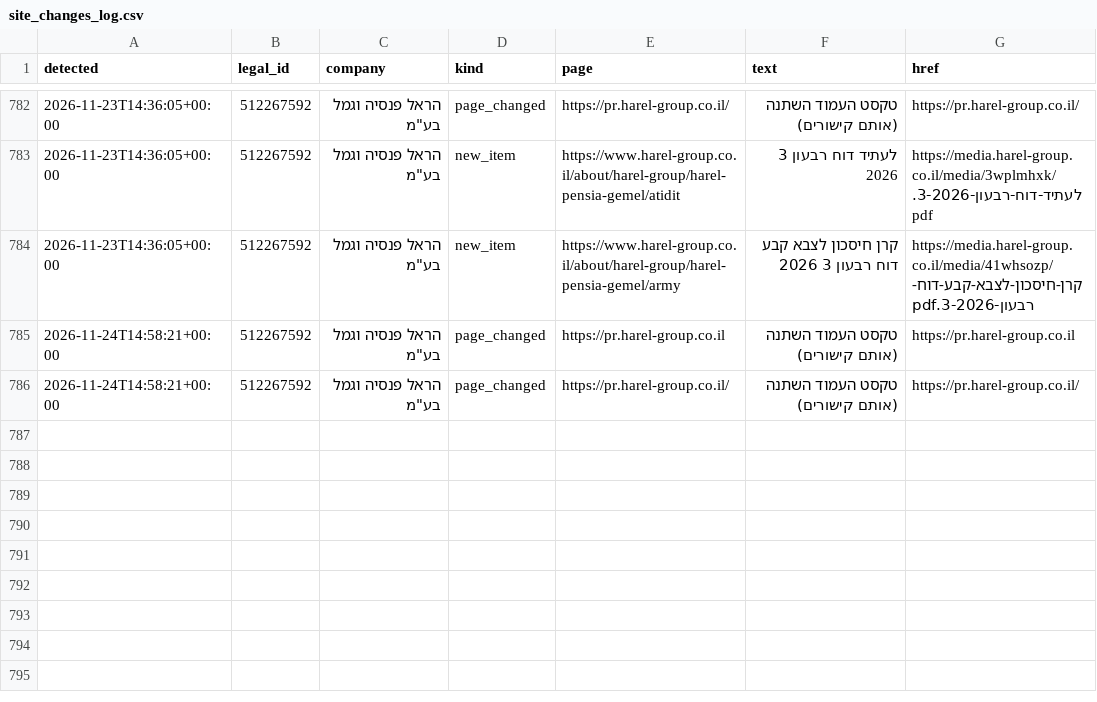
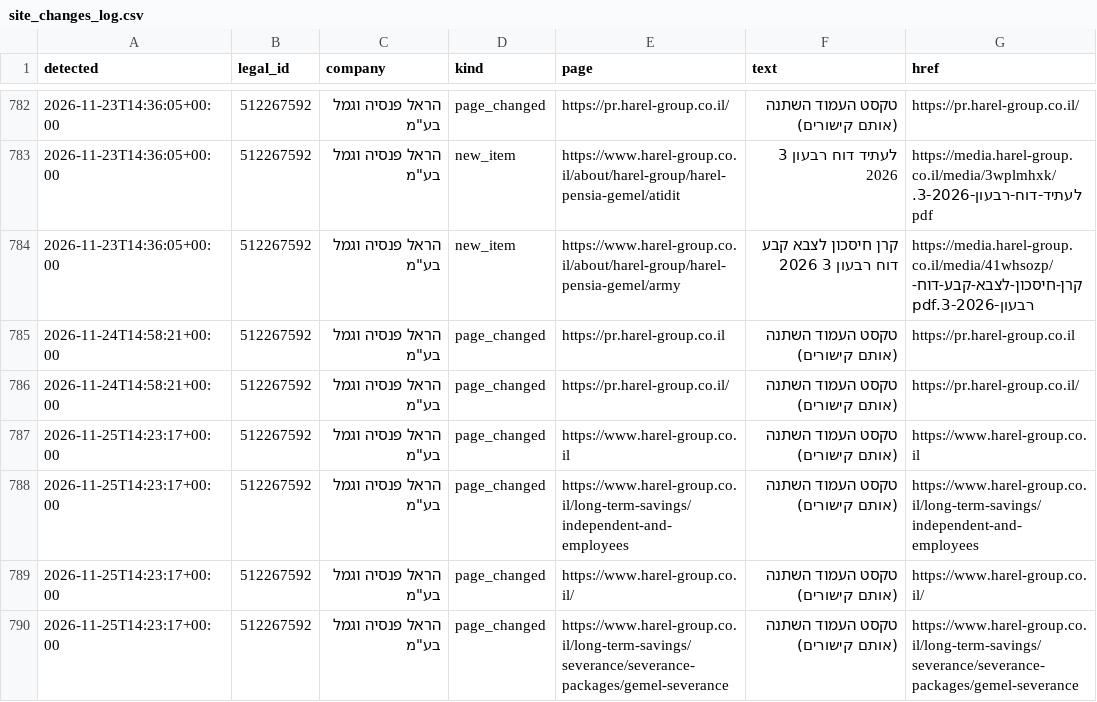
Before and after one commit to Revach123/MASLULIM, a CSV file: policy/companies/512267592/site_changes_log.csv, drawn as a sheet; only a part is shown, gaps mark what is left out; the diff names each change by its address in the sheet, - before the commit and + after, or states it on an @@ line.

```diff
--- a/policy/companies/512267592/site_changes_log.csv
+++ b/policy/companies/512267592/site_changes_log.csv
+row 787: 2026-11-25T14:23:17+00:00 | 512267592 | הראל פנסיה וגמל בע"מ | page_changed | https://www.harel-group.co.il | טקסט העמוד השתנה (אותם קישורים) | https://www.harel-group.co.il
+row 788: 2026-11-25T14:23:17+00:00 | 512267592 | הראל פנסיה וגמל בע"מ | page_changed | https://www.harel-group.co.il/long-term-savings/independent-and-employees | טקסט העמוד השתנה (אותם קישורים) | https://www.harel-group.co.il/long-term-savings/independent-and-employees
+row 789: 2026-11-25T14:23:17+00:00 | 512267592 | הראל פנסיה וגמל בע"מ | page_changed | https://www.harel-group.co.il/ | טקסט העמוד השתנה (אותם קישורים) | https://www.harel-group.co.il/
+row 790: 2026-11-25T14:23:17+00:00 | 512267592 | הראל פנסיה וגמל בע"מ | page_changed | https://www.harel-group.co.il/long-term-savings/severance/severance-packages/gemel-severance | טקסט העמוד השתנה (אותם קישורים) | https://www.harel-group.co.il/long-term-savings/severance/severance-packages/gemel-severance
```
Also changed, not shown: 6 other files.
